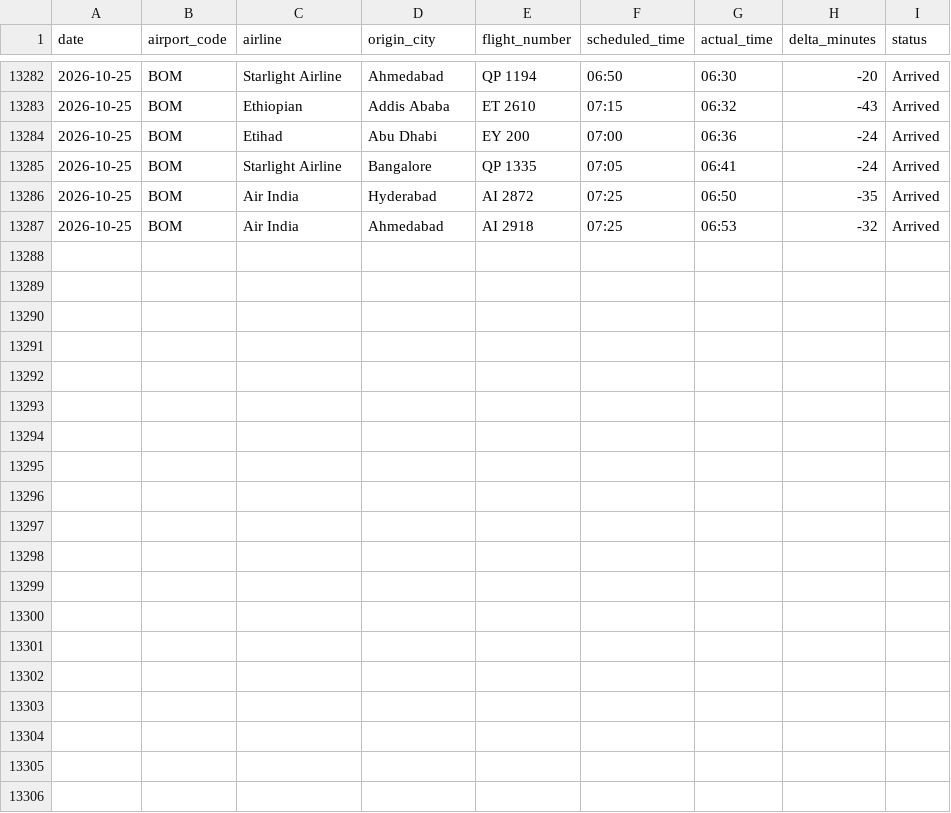
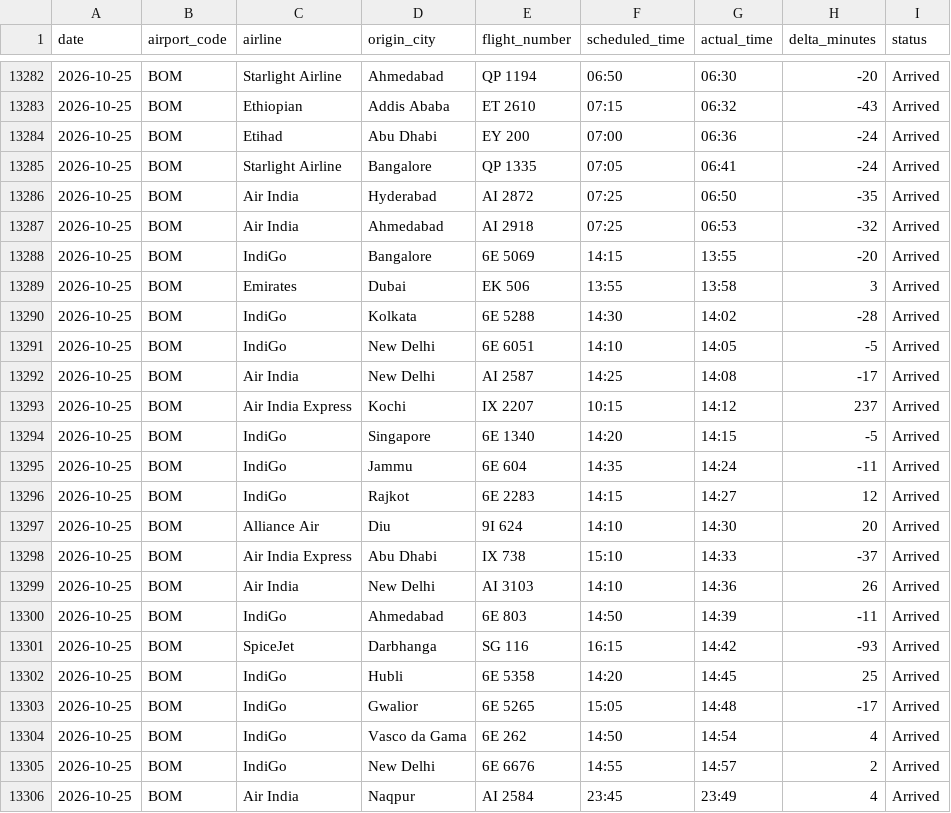
Before and after one commit to Ragadeepsai/Airport_Congestions_Analysis, a CSV file: data/flights_data_bom_adb.csv, drawn as a sheet; only a part is shown, gaps mark what is left out; the diff names each change by its address in the sheet, - before the commit and + after, or states it on an @@ line.

```diff
--- a/data/flights_data_bom_adb.csv
+++ b/data/flights_data_bom_adb.csv
+row 13288: 2026-10-25 | BOM | IndiGo | Bangalore | 6E 5069 | 14:15 | 13:55 | -20 | Arrived
+row 13289: 2026-10-25 | BOM | Emirates | Dubai | EK 506 | 13:55 | 13:58 | 3 | Arrived
+row 13290: 2026-10-25 | BOM | IndiGo | Kolkata | 6E 5288 | 14:30 | 14:02 | -28 | Arrived
+row 13291: 2026-10-25 | BOM | IndiGo | New Delhi | 6E 6051 | 14:10 | 14:05 | -5 | Arrived
+row 13292: 2026-10-25 | BOM | Air India | New Delhi | AI 2587 | 14:25 | 14:08 | -17 | Arrived
+row 13293: 2026-10-25 | BOM | Air India Express | Kochi | IX 2207 | 10:15 | 14:12 | 237 | Arrived
+row 13294: 2026-10-25 | BOM | IndiGo | Singapore | 6E 1340 | 14:20 | 14:15 | -5 | Arrived
+row 13295: 2026-10-25 | BOM | IndiGo | Jammu | 6E 604 | 14:35 | 14:24 | -11 | Arrived
+row 13296: 2026-10-25 | BOM | IndiGo | Rajkot | 6E 2283 | 14:15 | 14:27 | 12 | Arrived
+row 13297: 2026-10-25 | BOM | Alliance Air | Diu | 9I 624 | 14:10 | 14:30 | 20 | Arrived
+row 13298: 2026-10-25 | BOM | Air India Express | Abu Dhabi | IX 738 | 15:10 | 14:33 | -37 | Arrived
+row 13299: 2026-10-25 | BOM | Air India | New Delhi | AI 3103 | 14:10 | 14:36 | 26 | Arrived
+row 13300: 2026-10-25 | BOM | IndiGo | Ahmedabad | 6E 803 | 14:50 | 14:39 | -11 | Arrived
+row 13301: 2026-10-25 | BOM | SpiceJet | Darbhanga | SG 116 | 16:15 | 14:42 | -93 | Arrived
+row 13302: 2026-10-25 | BOM | IndiGo | Hubli | 6E 5358 | 14:20 | 14:45 | 25 | Arrived
+row 13303: 2026-10-25 | BOM | IndiGo | Gwalior | 6E 5265 | 15:05 | 14:48 | -17 | Arrived
+row 13304: 2026-10-25 | BOM | IndiGo | Vasco da Gama | 6E 262 | 14:50 | 14:54 | 4 | Arrived
+row 13305: 2026-10-25 | BOM | IndiGo | New Delhi | 6E 6676 | 14:55 | 14:57 | 2 | Arrived
+row 13306: 2026-10-25 | BOM | Air India | Naqpur | AI 2584 | 23:45 | 23:49 | 4 | Arrived
```
